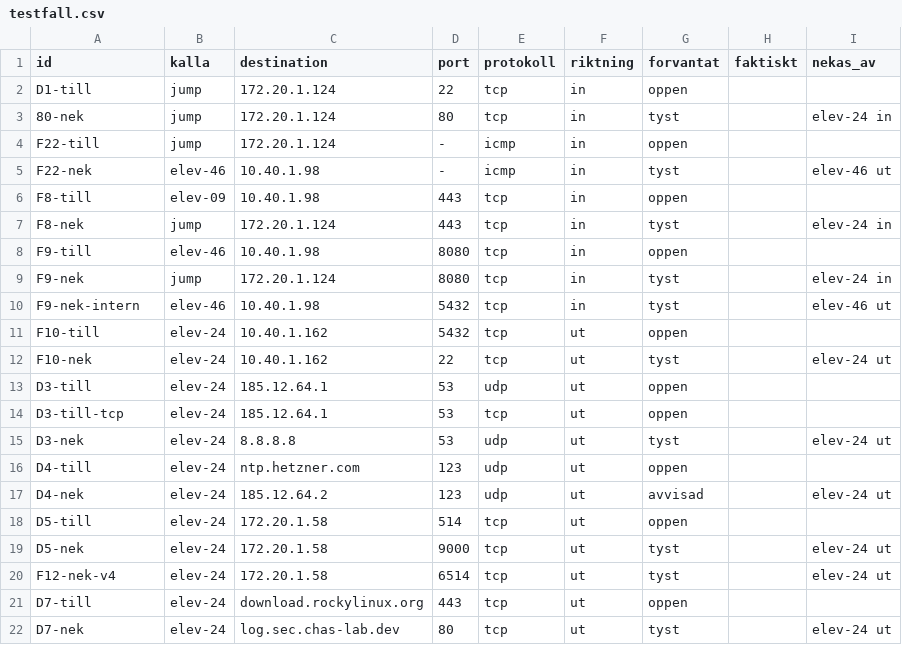
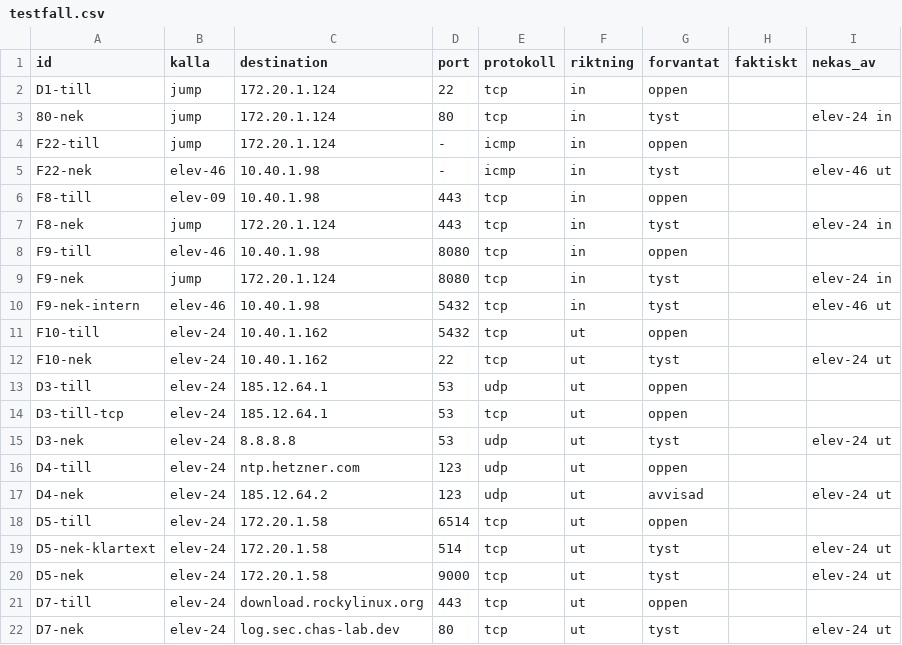
Before and after one commit to Alladinarna/redesigned-palm-tree, a CSV file: docs/vecka_04/zonuppdelning/elev-24/testfall.csv, drawn as a sheet.

```diff
--- a/docs/vecka_04/zonuppdelning/elev-24/testfall.csv
+++ b/docs/vecka_04/zonuppdelning/elev-24/testfall.csv
@@ -17,5 +17,5 @@ D4-till,elev-24,ntp.hetzner.com,123,udp,ut,oppen,,
 D4-nek,elev-24,185.12.64.2,123,udp,ut,avvisad,,elev-24 ut
-D5-till,elev-24,172.20.1.58,514,tcp,ut,oppen,,
+D5-till,elev-24,172.20.1.58,6514,tcp,ut,oppen,,
+D5-nek-klartext,elev-24,172.20.1.58,514,tcp,ut,tyst,,elev-24 ut
 D5-nek,elev-24,172.20.1.58,9000,tcp,ut,tyst,,elev-24 ut
-F12-nek-v4,elev-24,172.20.1.58,6514,tcp,ut,tyst,,elev-24 ut
 D7-till,elev-24,download.rockylinux.org,443,tcp,ut,oppen,,
```
Also changed, not shown: docs/vecka_04/zonuppdelning/elev-09/testfall.csv, docs/vecka_04/zonuppdelning/elev-38/testfall.csv, 12 other files.
